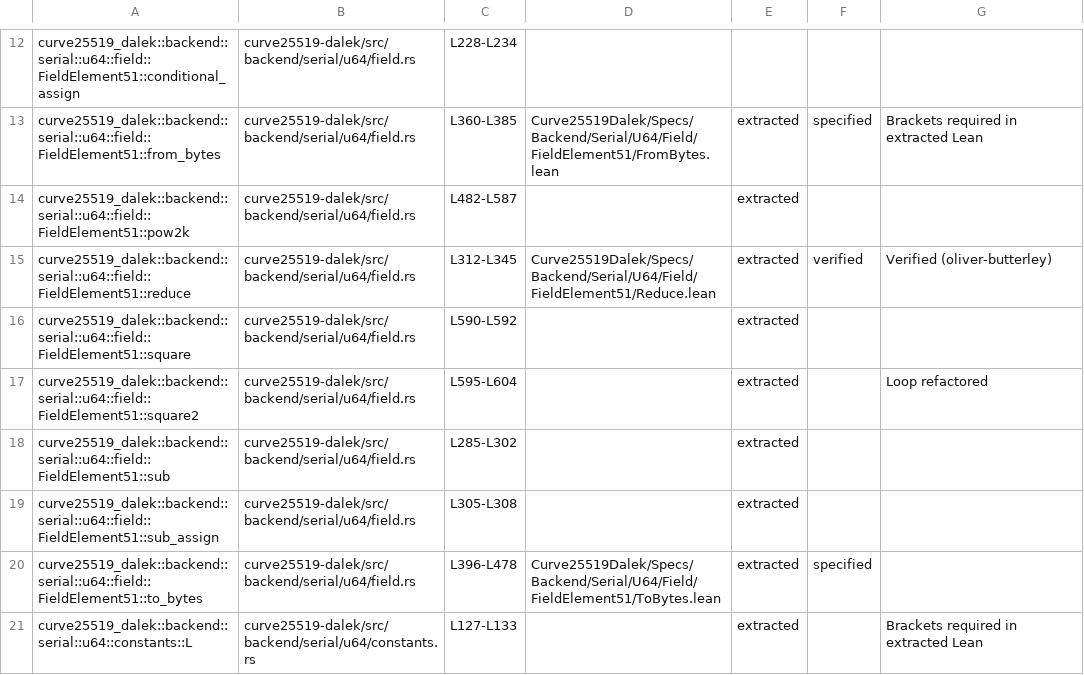
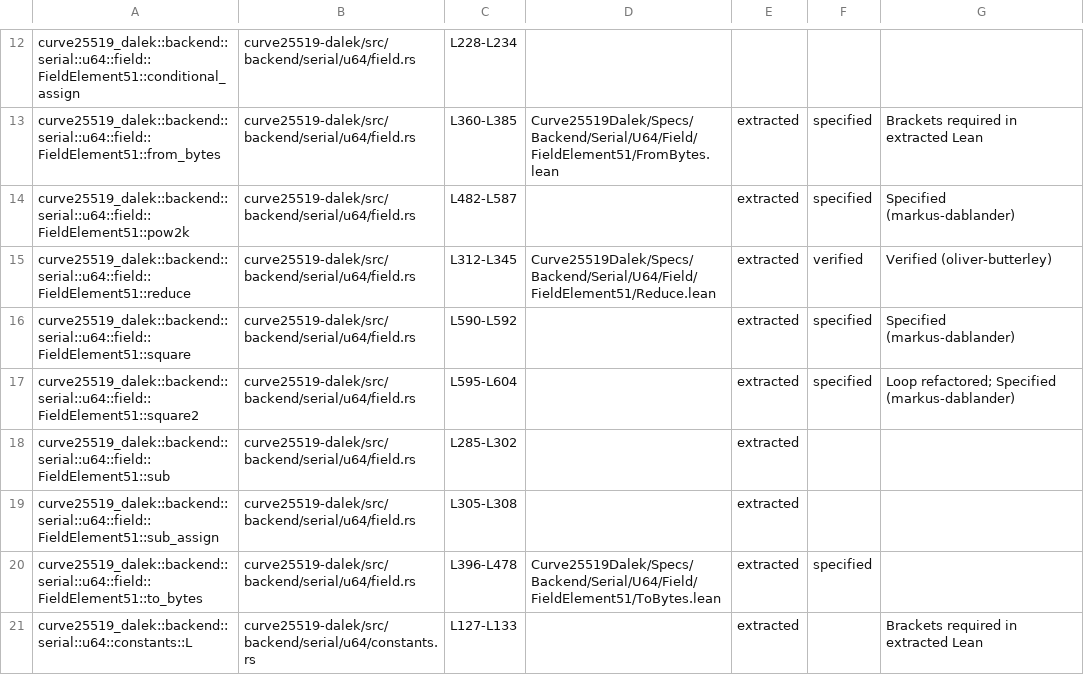
Before and after one commit to oliver-butterley/curve25519-dalek-lean-verify, a CSV file: status.csv, drawn as a sheet; only a part is shown, gaps mark what is left out.

```diff
--- a/status.csv
+++ b/status.csv
@@ -13,6 +13,6 @@ curve25519_dalek::backend::serial::u64::field::FieldElement51::conditional_assig
 curve25519_dalek::backend::serial::u64::field::FieldElement51::from_bytes,curve25519-dalek/src/backend/serial/u64/field.rs,L360-L385,Curve25519Dalek/Specs/Backend/Serial/U64/Field/FieldElement51/FromBytes.lean,extracted,specified,Brackets required in extracted Lean
-curve25519_dalek::backend::serial::u64::field::FieldElement51::pow2k,curve25519-dalek/src/backend/serial/u64/field.rs,L482-L587,,extracted,,
+curve25519_dalek::backend::serial::u64::field::FieldElement51::pow2k,curve25519-dalek/src/backend/serial/u64/field.rs,L482-L587,,extracted,specified,Specified (markus-dablander)
 curve25519_dalek::backend::serial::u64::field::FieldElement51::reduce,curve25519-dalek/src/backend/serial/u64/field.rs,L312-L345,Curve25519Dalek/Specs/Backend/Serial/U64/Field/FieldElement51/Reduce.lean,extracted,verified,Verified (oliver-butterley)
-curve25519_dalek::backend::serial::u64::field::FieldElement51::square,curve25519-dalek/src/backend/serial/u64/field.rs,L590-L592,,extracted,,
-curve25519_dalek::backend::serial::u64::field::FieldElement51::square2,curve25519-dalek/src/backend/serial/u64/field.rs,L595-L604,,extracted,,Loop refactored
+curve25519_dalek::backend::serial::u64::field::FieldElement51::square,curve25519-dalek/src/backend/serial/u64/field.rs,L590-L592,,extracted,specified,Specified (markus-dablander)
+curve25519_dalek::backend::serial::u64::field::FieldElement51::square2,curve25519-dalek/src/backend/serial/u64/field.rs,L595-L604,,extracted,specified,Loop refactored; Specified (markus-dablander)
 curve25519_dalek::backend::serial::u64::field::FieldElement51::sub,curve25519-dalek/src/backend/serial/u64/field.rs,L285-L302,,extracted,,
```
Also changed, not shown: 4 other files.
